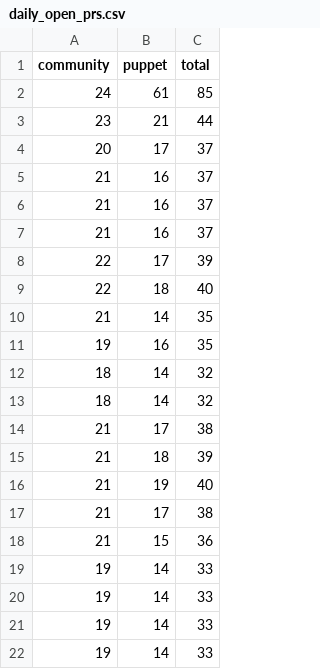
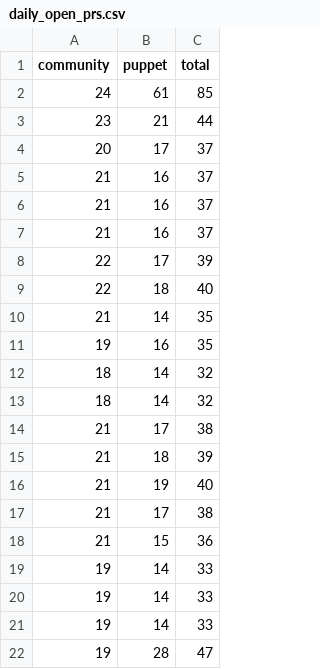
Before and after one commit to terrorizer1980/community_management, a CSV file: docs/daily_open_prs.csv, drawn as a sheet.

```diff
--- a/docs/daily_open_prs.csv
+++ b/docs/daily_open_prs.csv
@@ -21,2 +21,2 @@ community,puppet,total
 19,14,33
-19,14,33
+19,28,47
```
Also changed, not shown: created_per_day.csv, docs/pr_work_done.csv, 13 other files.
